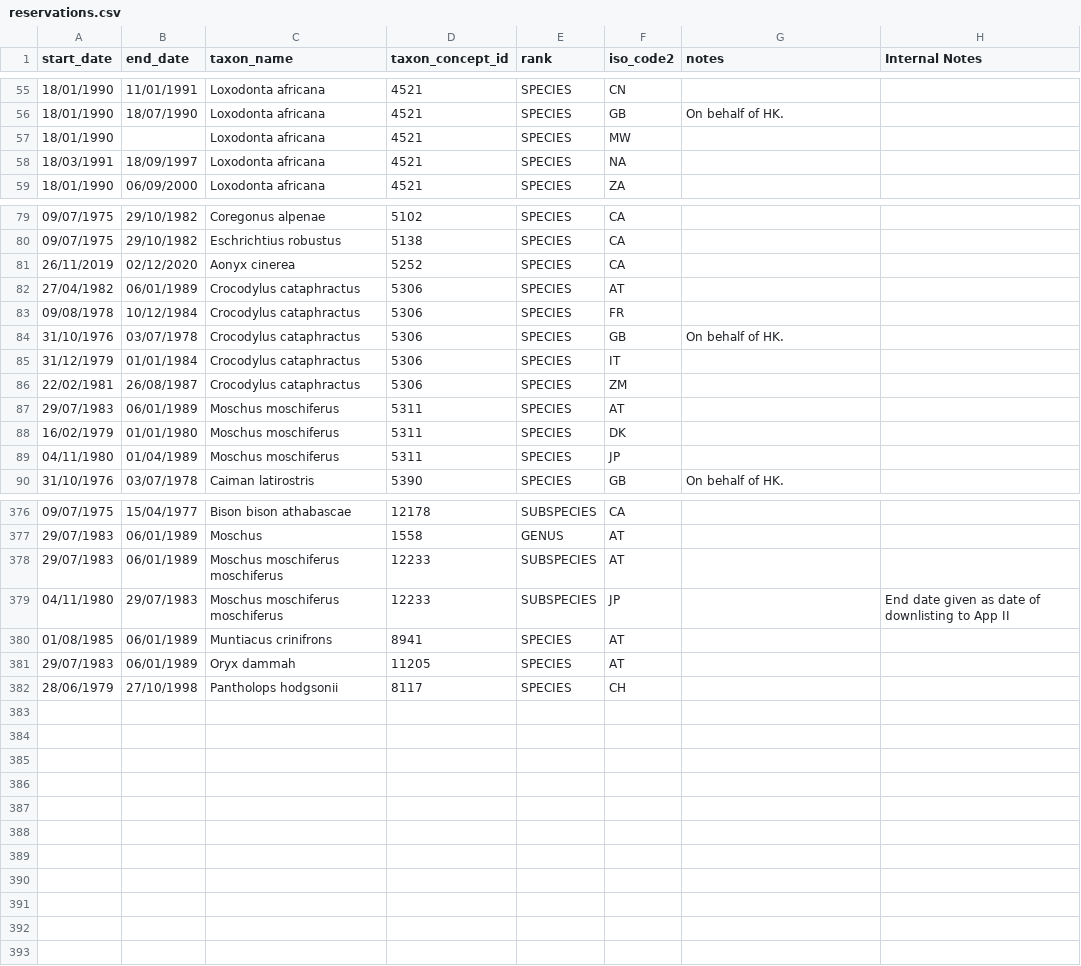
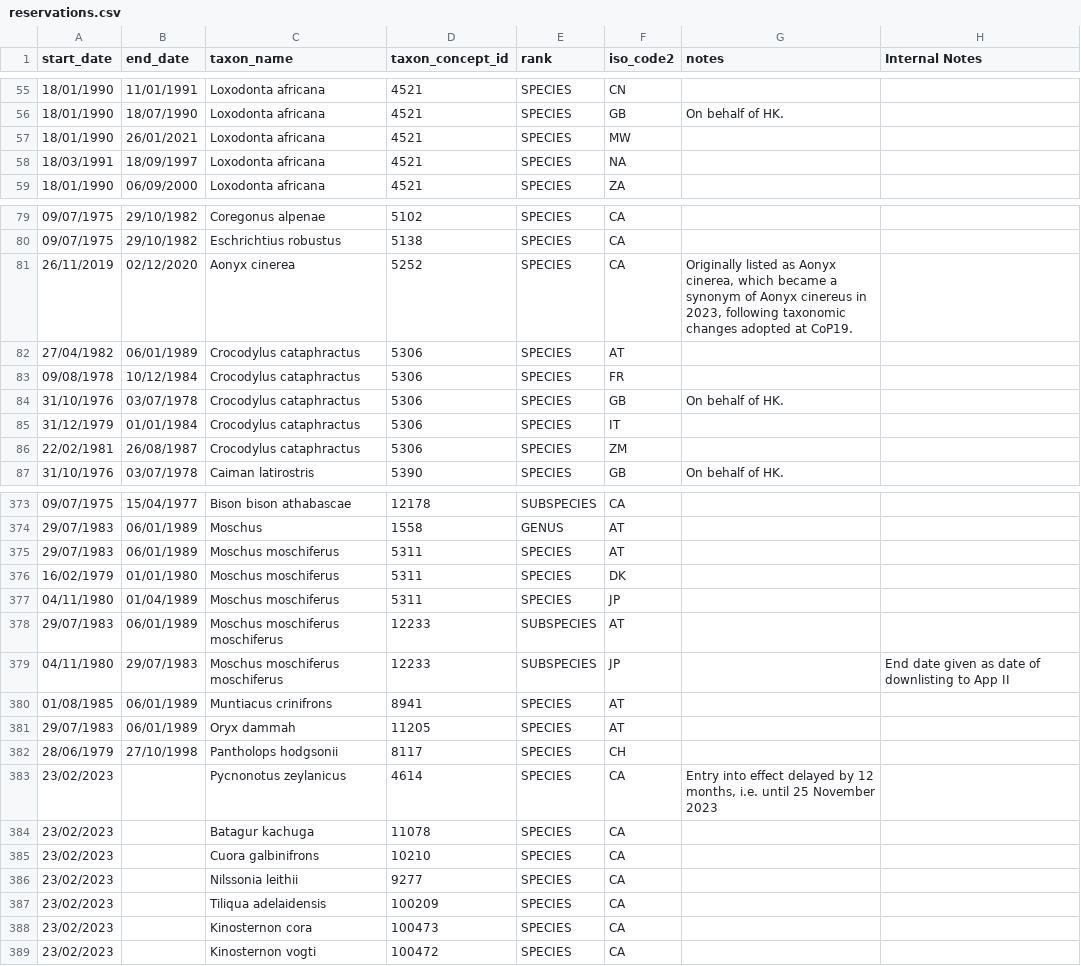
Before and after one commit to unepwcmc/SAPI, a CSV file: lib/data/reservations.csv, drawn as a sheet; only a part is shown, gaps mark what is left out; the diff covers the shown part only.

```diff
--- a/lib/data/reservations.csv
+++ b/lib/data/reservations.csv
@@ -56,3 +56,3 @@ start_date,end_date,taxon_name,taxon_concept_id,rank,iso_code2,notes,Internal No
 18/01/1990,18/07/1990,Loxodonta africana,4521,SPECIES,GB,On behalf of HK. ,
-18/01/1990,,Loxodonta africana,4521,SPECIES,MW, ,
+18/01/1990,26/01/2021,Loxodonta africana,4521,SPECIES,MW, ,
 18/03/1991,18/09/1997,Loxodonta africana,4521,SPECIES,NA, ,
@@ -80,3 +80,3 @@ start_date,end_date,taxon_name,taxon_concept_id,rank,iso_code2,notes,Internal No
 09/07/1975,29/10/1982,Eschrichtius robustus,5138,SPECIES,CA, ,
-26/11/2019,02/12/2020,Aonyx cinerea,5252,SPECIES,CA,,
+26/11/2019,02/12/2020,Aonyx cinerea,5252,SPECIES,CA,"Originally listed as Aonyx cinerea, which became a synonym of Aonyx cinereus in 2023, following taxonomic changes adopted at CoP19.",
 27/04/1982,06/01/1989,Crocodylus cataphractus,5306,SPECIES,AT, ,
@@ -86,5 +86,2 @@ start_date,end_date,taxon_name,taxon_concept_id,rank,iso_code2,notes,Internal No
 22/02/1981,26/08/1987,Crocodylus cataphractus,5306,SPECIES,ZM, ,
-29/07/1983,06/01/1989,Moschus moschiferus,5311,SPECIES,AT, ,
-16/02/1979,01/01/1980,Moschus moschiferus,5311,SPECIES,DK, ,
-04/11/1980,01/04/1989,Moschus moschiferus,5311,SPECIES,JP, ,
 31/10/1976,03/07/1978,Caiman latirostris,5390,SPECIES,GB,On behalf of HK. ,
@@ -377,2 +374,5 @@ start_date,end_date,taxon_name,taxon_concept_id,rank,iso_code2,notes,Internal No
 29/07/1983,06/01/1989,Moschus,1558,GENUS,AT, ,
+29/07/1983,06/01/1989,Moschus moschiferus,5311,SPECIES,AT, ,
+16/02/1979,01/01/1980,Moschus moschiferus,5311,SPECIES,DK, ,
+04/11/1980,01/04/1989,Moschus moschiferus,5311,SPECIES,JP, ,
 29/07/1983,06/01/1989,Moschus moschiferus moschiferus,12233,SUBSPECIES,AT, ,
@@ -382 +382,8 @@ start_date,end_date,taxon_name,taxon_concept_id,rank,iso_code2,notes,Internal No
 28/06/1979,27/10/1998,Pantholops hodgsonii,8117,SPECIES,CH, ,
+23/02/2023,,Pycnonotus zeylanicus,4614,SPECIES,CA,"Entry into effect delayed by 12 months, i.e. until 25 November 2023",
+23/02/2023,,Batagur kachuga,11078,SPECIES,CA,,
+23/02/2023,,Cuora galbinifrons,10210,SPECIES,CA,,
+23/02/2023,,Nilssonia leithii,9277,SPECIES,CA,,
+23/02/2023,,Tiliqua adelaidensis,100209,SPECIES,CA,,
+23/02/2023,,Kinosternon cora,100473,SPECIES,CA,,
+23/02/2023,,Kinosternon vogti,100472,SPECIES,CA,,
```
Also changed, not shown: 4 edited cells elsewhere in this file, lib/data/quotas.csv, 5 other files.
